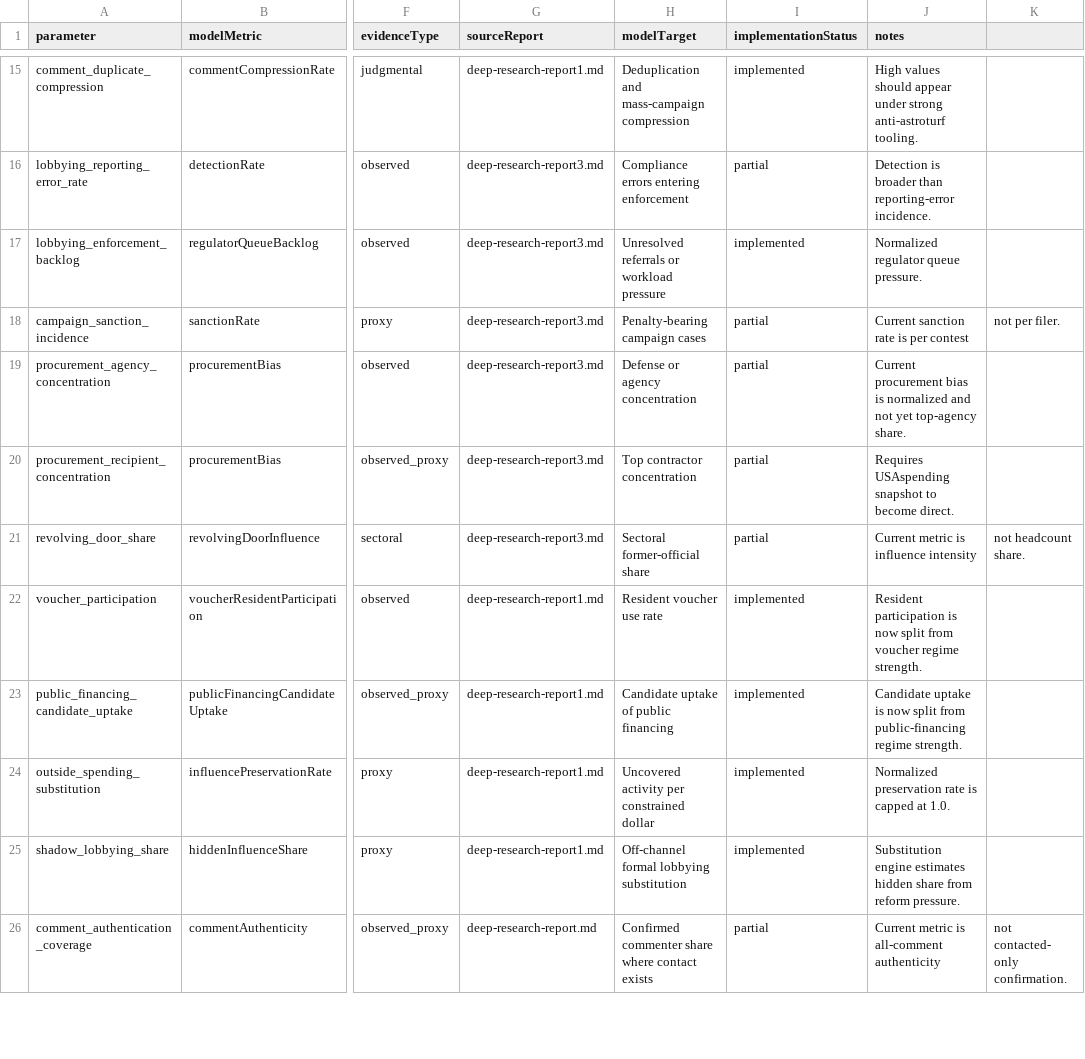
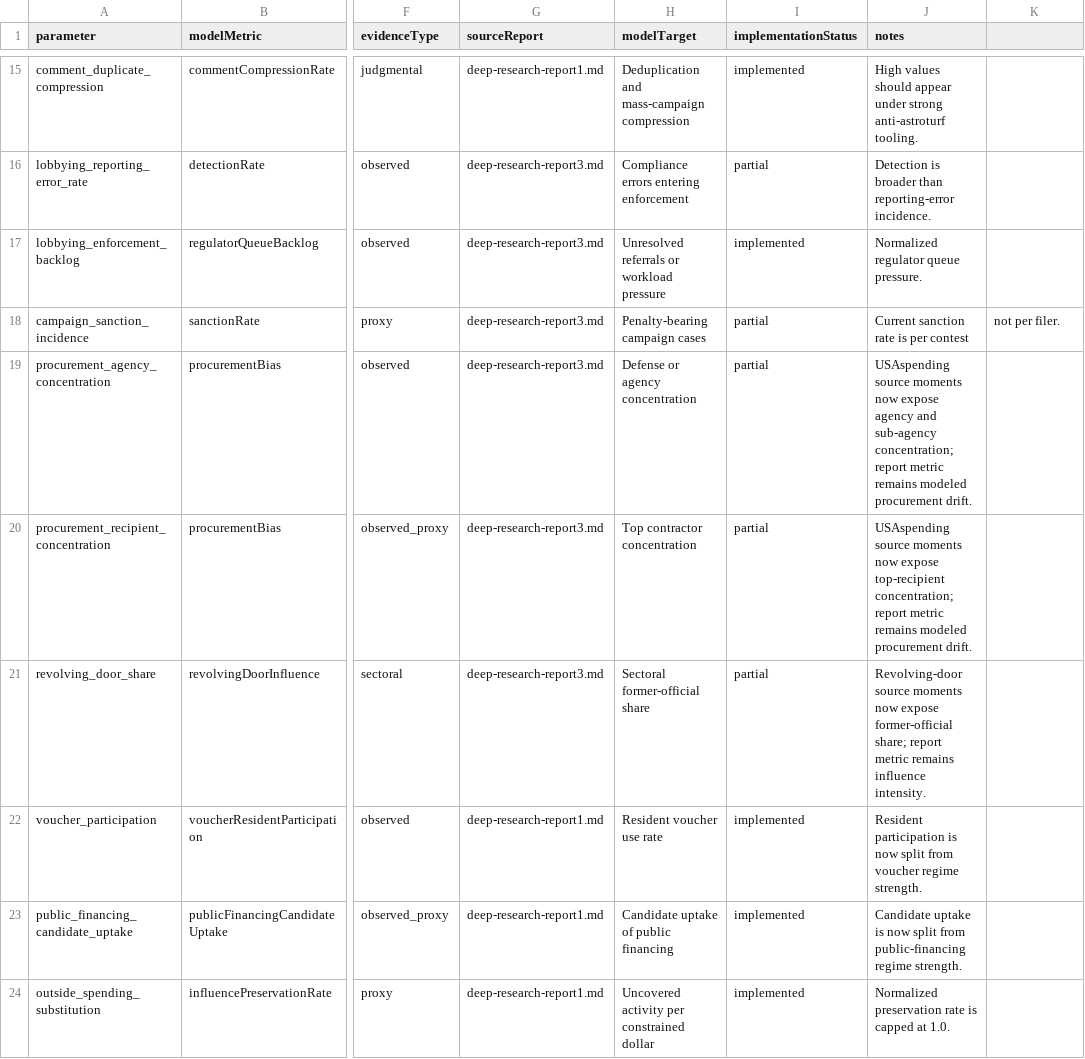
Before and after one commit to Jacoba1100254352/lobby-capture-simulator, a CSV file: data/calibration/parameter-map.csv, drawn as a sheet; only a part is shown, gaps mark what is left out; the shorter side is filled out with more unchanged rows; the diff names each change by its address in the sheet, - before the commit and + after, or states it on an @@ line.

```diff
--- a/data/calibration/parameter-map.csv
+++ b/data/calibration/parameter-map.csv
-J19 (notes): Current procurement bias is normalized and not yet top-agency share.
+J19 (notes): USAspending source moments now expose agency and sub-agency concentration; report metric remains modeled procurement drift.
-J20 (notes): Requires USAspending snapshot to become direct.
+J20 (notes): USAspending source moments now expose top-recipient concentration; report metric remains modeled procurement drift.
-J21 (notes): Current metric is influence intensity
+J21 (notes): Revolving-door source moments now expose former-official share; report metric remains influence intensity.
-K21: not headcount share.
+K21: (empty)
```
Also changed, not shown: reports/calibration-queue.csv, reports/lobby-capture-ablation.csv, 51 other files.
